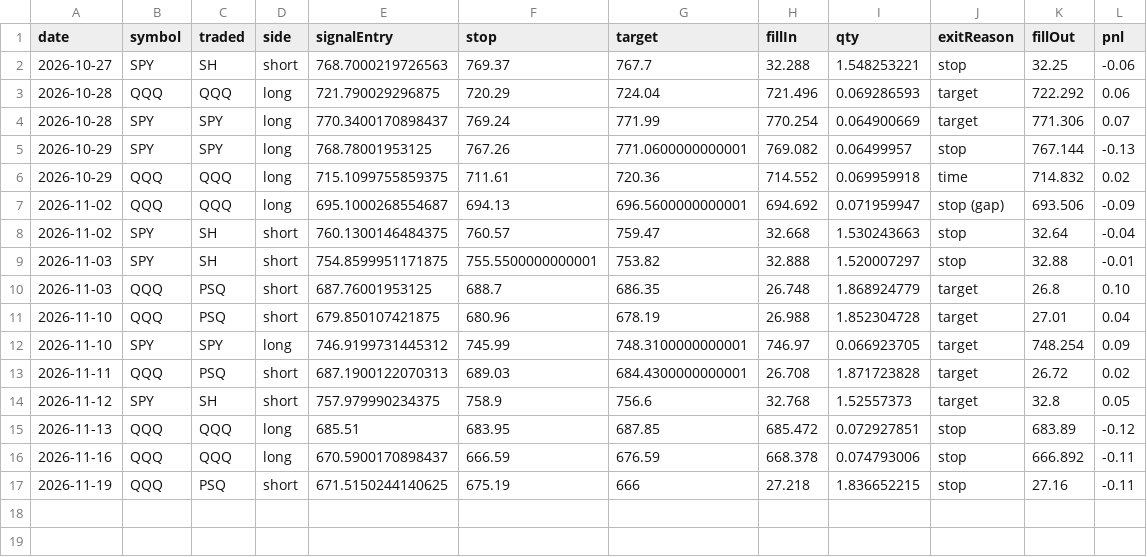
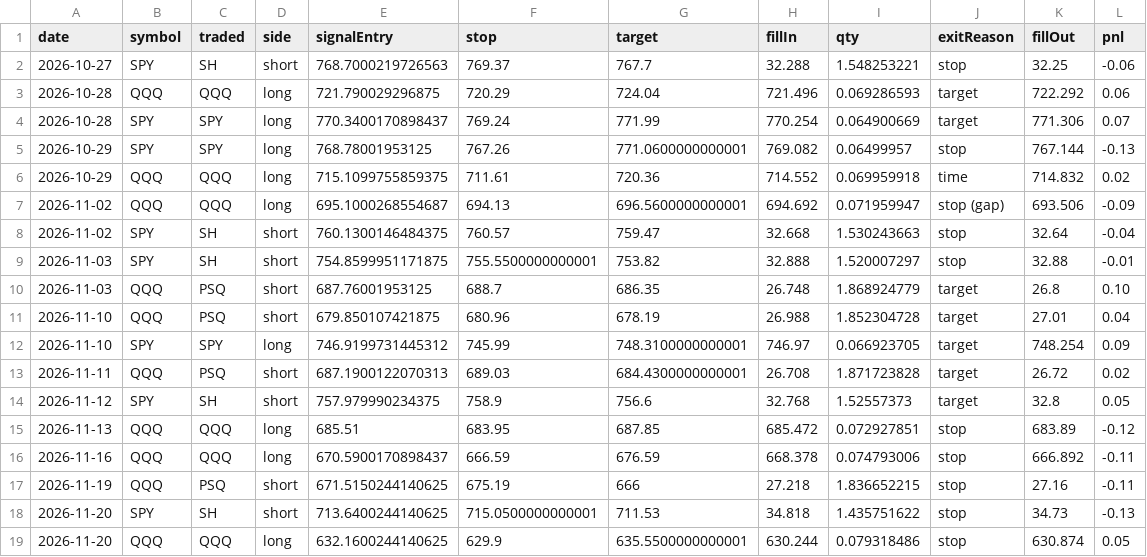
Before and after one commit to rgkmkt1-spec/mes-backtest, a CSV file: bot/bot_trades.csv, drawn as a sheet.

```diff
--- a/bot/bot_trades.csv
+++ b/bot/bot_trades.csv
@@ -17 +17,3 @@ date,symbol,traded,side,signalEntry,stop,target,fillIn,qty,exitReason,fillOut,pn
 2026-11-19,QQQ,PSQ,short,671.5150244140625,675.19,666,27.218,1.836652215,stop,27.16,-0.11
+2026-11-20,SPY,SH,short,713.6400244140625,715.0500000000001,711.53,34.818,1.435751622,stop,34.73,-0.13
+2026-11-20,QQQ,QQQ,long,632.1600244140625,629.9,635.5500000000001,630.244,0.079318486,stop,630.874,0.05
```
Also changed, not shown: 2 other files.
